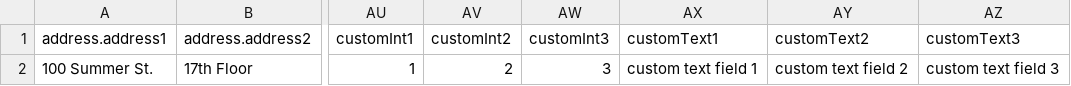
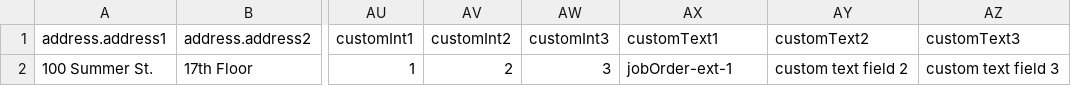
Before and after one commit to bullhorn/dataloader, a CSV file: examples/load/JobOrder.csv, drawn as a sheet; only a part is shown, gaps mark what is left out; the diff names each change by its address in the sheet, - before the commit and + after, or states it on an @@ line.

Commit message:
follow up for custom object examples to work when loading from directory

```diff
--- a/examples/load/JobOrder.csv
+++ b/examples/load/JobOrder.csv
-AX2 (customText1): custom text field 1
+AX2 (customText1): jobOrder-ext-1
```
Also changed, not shown: examples/load/Candidate.csv, examples/load/ClientContact.csv, 2 other files.
